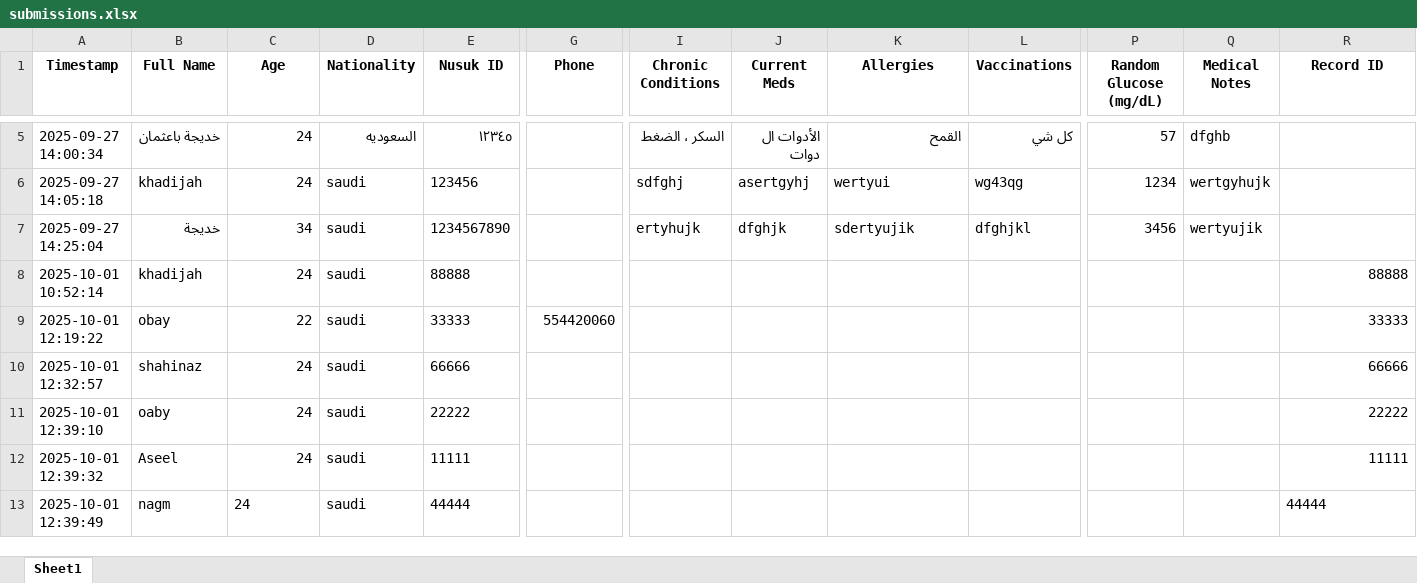
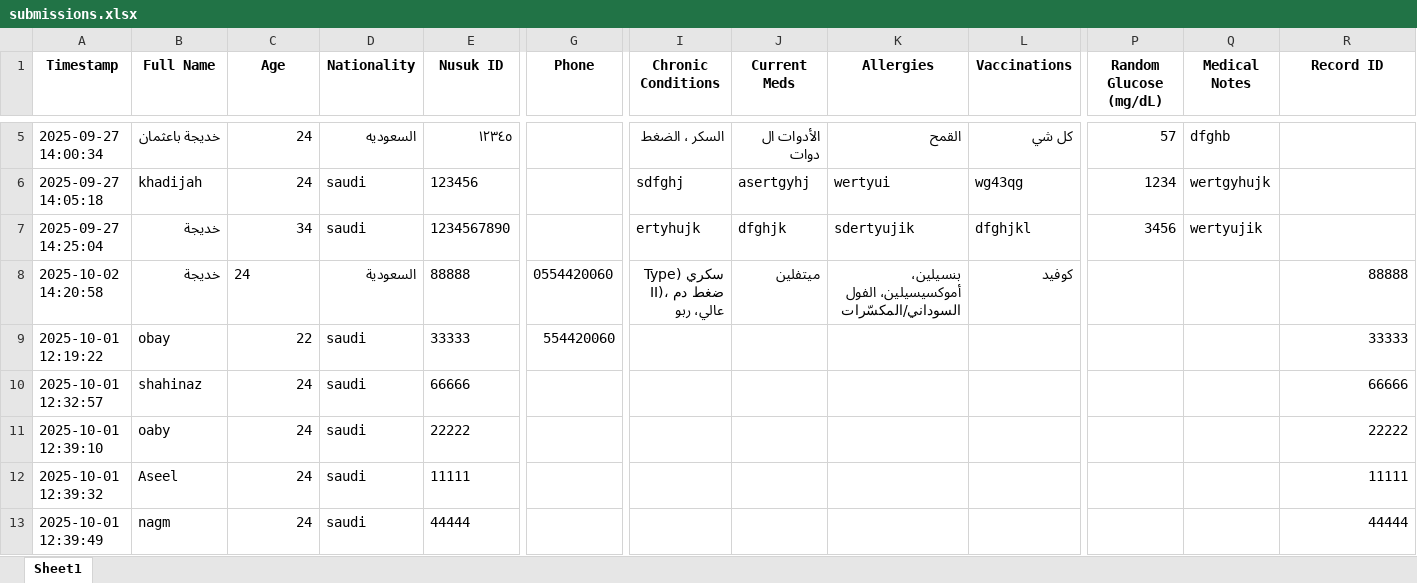
Before and after one commit to khadijahbaothman/Teeb, an Excel workbook: data/submissions.xlsx, sheet Sheet1, drawn as a sheet; only a part is shown, gaps mark what is left out; values as stored, in another font and other column widths than the file's, no borders; removed rows and columns are numbered as before the commit, all else as after; rows hold the shown columns only; the diff names each change by its address in the sheet, - before the commit and + after, or states it on an @@ line.

```diff
--- a/data/submissions.xlsx (sheet Sheet1)
+++ b/data/submissions.xlsx (sheet Sheet1)
-row 8: 2025-10-01 10:52:14 | khadijah | 24 | saudi | 88888 |  |  |  |  |  |  |  | 88888
+row 8: 2025-10-02 14:20:58 | خديجة | 24 | السعودية | 88888 | 0554420060 | سكري (Type II)، ضغط دم عالي، ربو | ميتفلين | بنسيلين، أموكسيسيلين، الفول السوداني/المكسّرات | كوفيد |  |  | 88888
-C13 alignment: left
+C13 alignment: right
-R13 alignment: left
+R13 alignment: right
```
Also changed, not shown: 7 other files.
